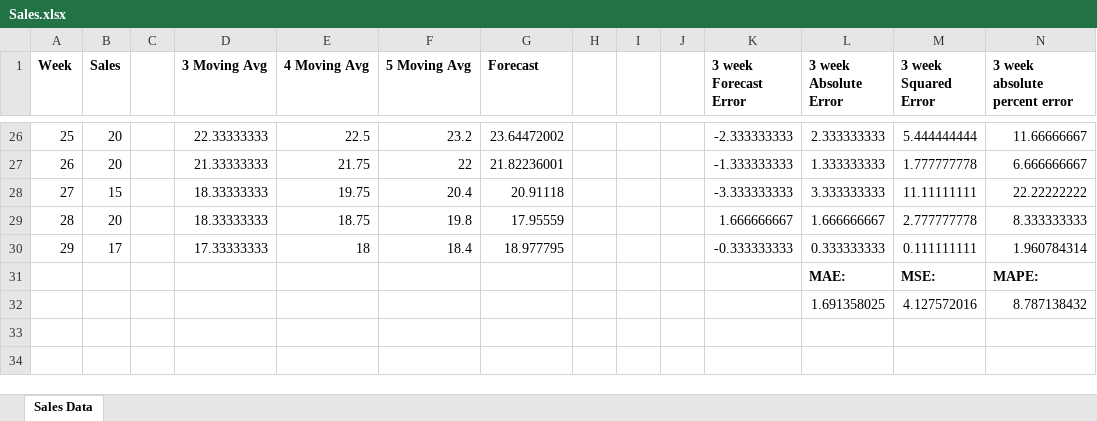
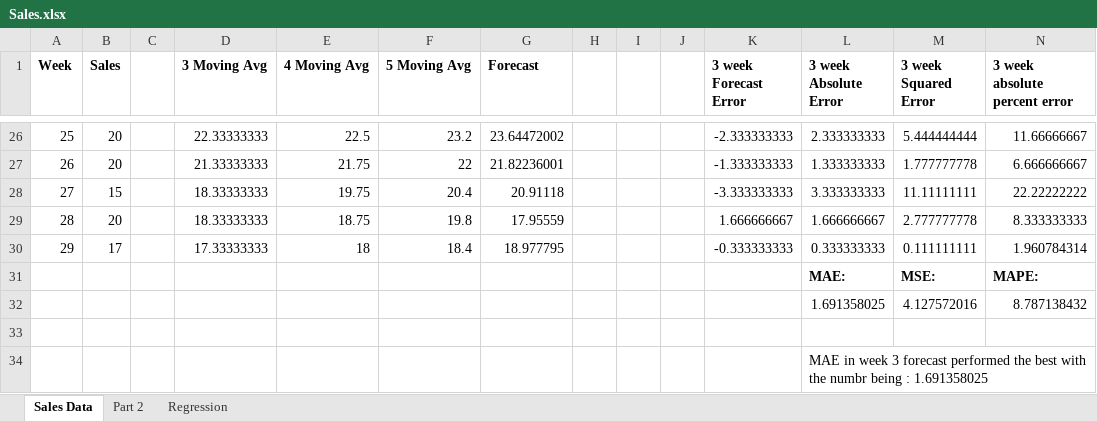
Before and after one commit to gtorressanchez01/Time-Series-Assignment, an Excel workbook: Sales.xlsx, sheet Sales Data, drawn as a sheet; only a part is shown, gaps mark what is left out; values as stored, in another font and other column widths than the file's, no borders; rows hold the shown columns only; the diff names each change by its address in the sheet, - before the commit and + after, or states it on an @@ line.

Commit message:
Add files via upload
Sales Assignment Revised

```diff
--- a/Sales.xlsx (sheet Sales Data)
+++ b/Sales.xlsx (sheet Sales Data)
+sheet tab: Part 2
+sheet tab: Regression
+row 33: (empty)
+row 34:  |  |  |  |  |  |  |  |  |  |  | MAE in week 3 forecast performed the best with the numbr being : 1.691358025
```
Also changed, not shown: formulas that keep their value, charts or pictures.
